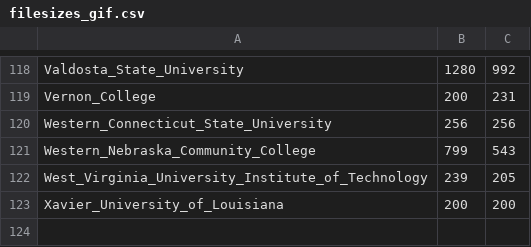
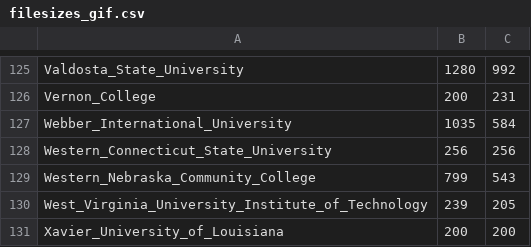
Before and after one commit to carlosror/Boricuas_NCAA_Season_Summary_2019_2020, a CSV file: Women/School_Logos/filesizes_gif.csv, drawn as a sheet; only a part is shown, gaps mark what is left out; the diff covers the shown part only.

```diff
--- a/Women/School_Logos/filesizes_gif.csv
+++ b/Women/School_Logos/filesizes_gif.csv
@@ -119,2 +126,3 @@ Valdosta_State_University,1280,992
 Vernon_College,200,231
+Webber_International_University,1035,584
 Western_Connecticut_State_University,256,256
```
Also changed, not shown: 7 added rows elsewhere in this file, 55 other files.
